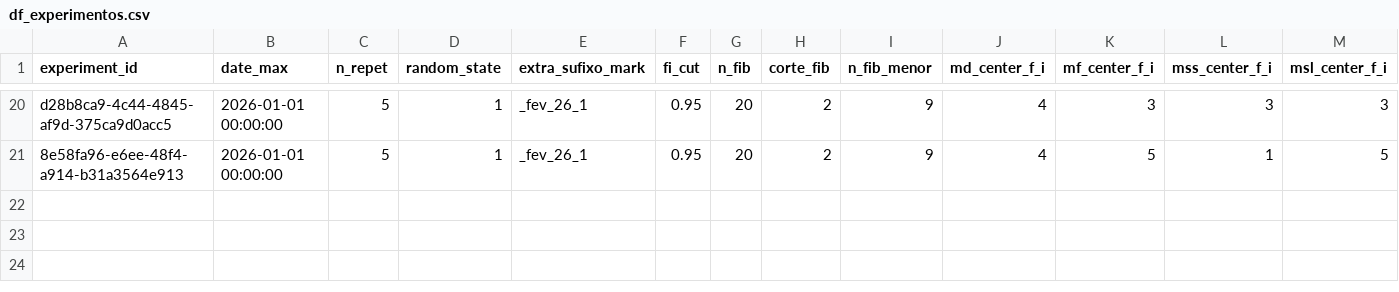
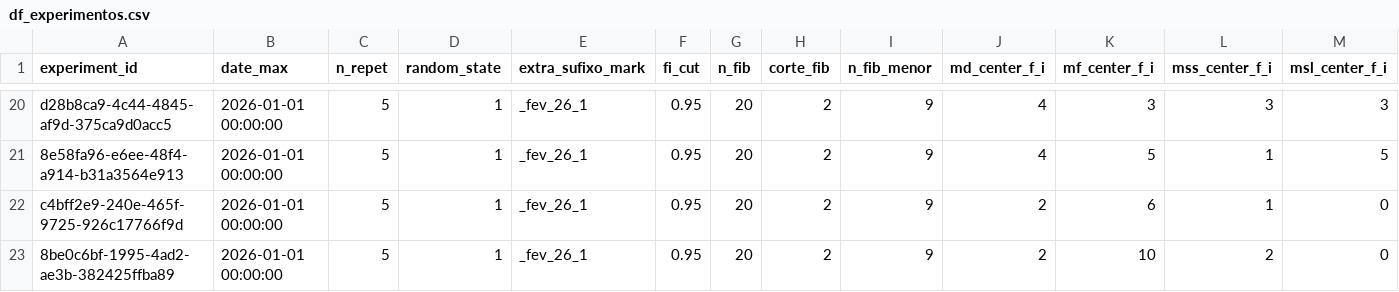
Before and after one commit to QuantImportBrazil/porto_de_santos_soja_fev_26_1, a CSV file: df_experimentos.csv, drawn as a sheet; only a part is shown, gaps mark what is left out; rows hold the shown columns only; the diff names each change by its address in the sheet, - before the commit and + after, or states it on an @@ line.

```diff
--- a/df_experimentos.csv
+++ b/df_experimentos.csv
+row 22: c4bff2e9-240e-465f-9725-926c17766f9d | 2026-01-01 00:00:00 | 5 | 1 | _fev_26_1 | 0.95 | 20 | 2 | 9 | 2 | 6 | 1 | 0
+row 23: 8be0c6bf-1995-4ad2-ae3b-382425ffba89 | 2026-01-01 00:00:00 | 5 | 1 | _fev_26_1 | 0.95 | 20 | 2 | 9 | 2 | 10 | 2 | 0
```
Also changed, not shown: fi.csv, results.csv, 5 other files.
